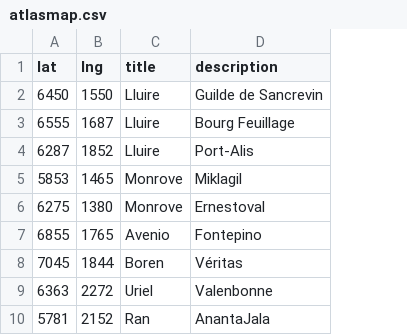
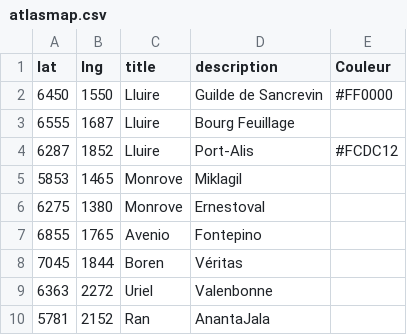
Before and after one commit to ASEGENS/PAIZO2, a CSV file: atlasmap.csv, drawn as a sheet; the diff names each change by its address in the sheet, - before the commit and + after, or states it on an @@ line.

```diff
--- a/atlasmap.csv
+++ b/atlasmap.csv
+column E (Couleur), rows 2-4: #FF0000 |  | #FCDC12
```
Also changed, not shown: atlasGeographie.csv.
